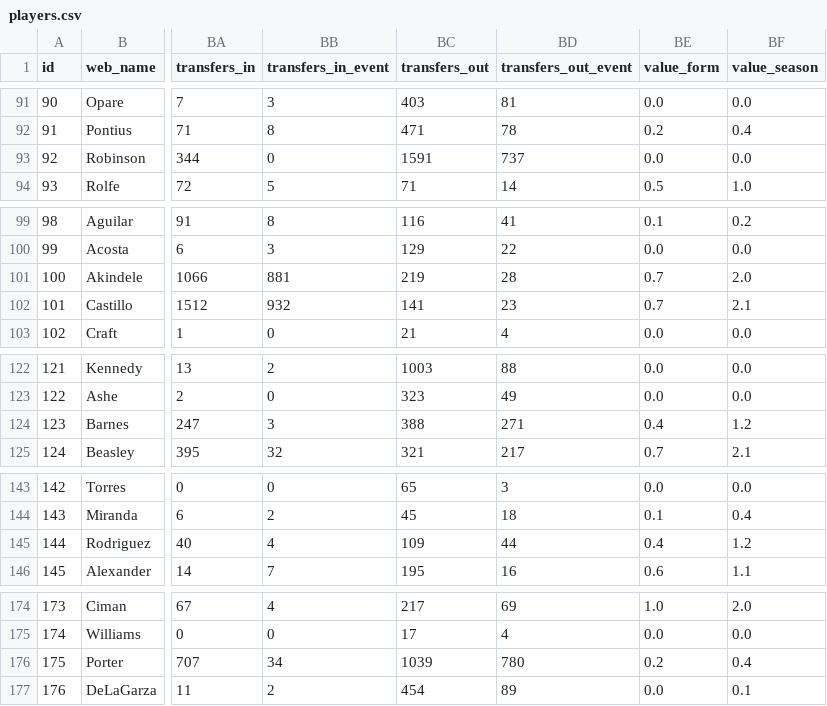
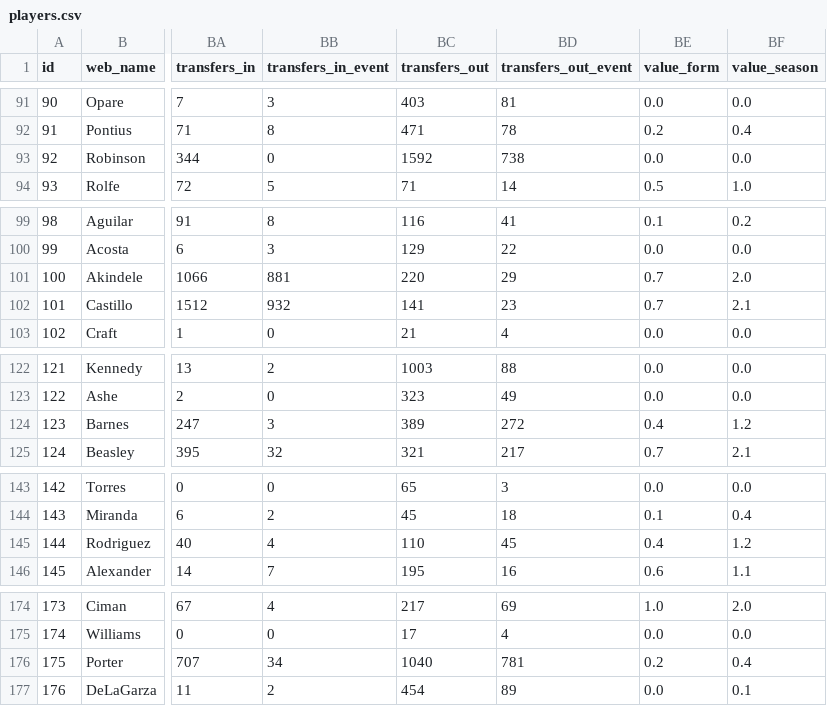
Before and after one commit to coffenbacher/mls-data, a CSV file: automated/players/players.csv, drawn as a sheet; only a part is shown, gaps mark what is left out; the diff covers the shown part only; the diff names each change by its address in the sheet, - before the commit and + after, or states it on an @@ line.

```diff
--- a/automated/players/players.csv
+++ b/automated/players/players.csv
-BC93 (transfers_out): 1591
+BC93 (transfers_out): 1592
-BD93 (transfers_out_event): 737
+BD93 (transfers_out_event): 738
-BC101 (transfers_out): 219
+BC101 (transfers_out): 220
-BD101 (transfers_out_event): 28
+BD101 (transfers_out_event): 29
-BC124 (transfers_out): 388
+BC124 (transfers_out): 389
-BD124 (transfers_out_event): 271
+BD124 (transfers_out_event): 272
-BC145 (transfers_out): 109
+BC145 (transfers_out): 110
-BD145 (transfers_out_event): 44
+BD145 (transfers_out_event): 45
-BC176 (transfers_out): 1039
+BC176 (transfers_out): 1040
-BD176 (transfers_out_event): 780
+BD176 (transfers_out_event): 781
```
Also changed, not shown: 58 edited cells elsewhere in this file, 2 other files.
